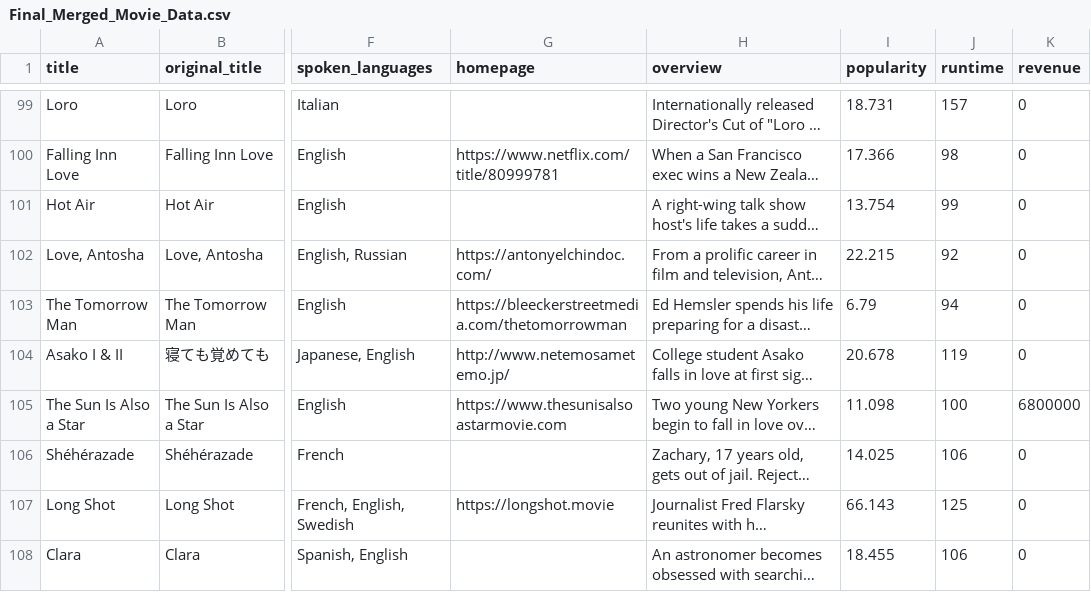
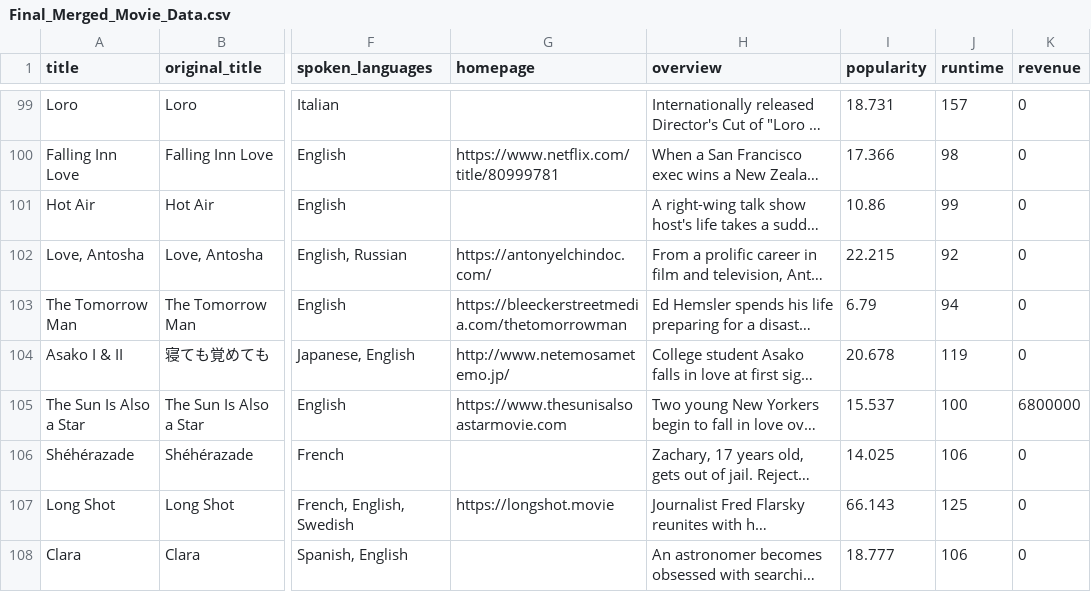
Before and after one commit to KArawattigi/data-sourcing-challenge, a CSV file: Final_Merged_Movie_Data.csv, drawn as a sheet; only a part is shown, gaps mark what is left out; long unchanged cells end in …; the diff covers the shown part only; the diff names each change by its address in the sheet, - before the commit and + after, or states it on an @@ line.

```diff
--- a/Final_Merged_Movie_Data.csv
+++ b/Final_Merged_Movie_Data.csv
-I101 (popularity): 13.754
+I101 (popularity): 10.86
-I105 (popularity): 11.098
+I105 (popularity): 15.537
-I108 (popularity): 18.455
+I108 (popularity): 18.777
```
Also changed, not shown: 35 edited cells elsewhere in this file.
